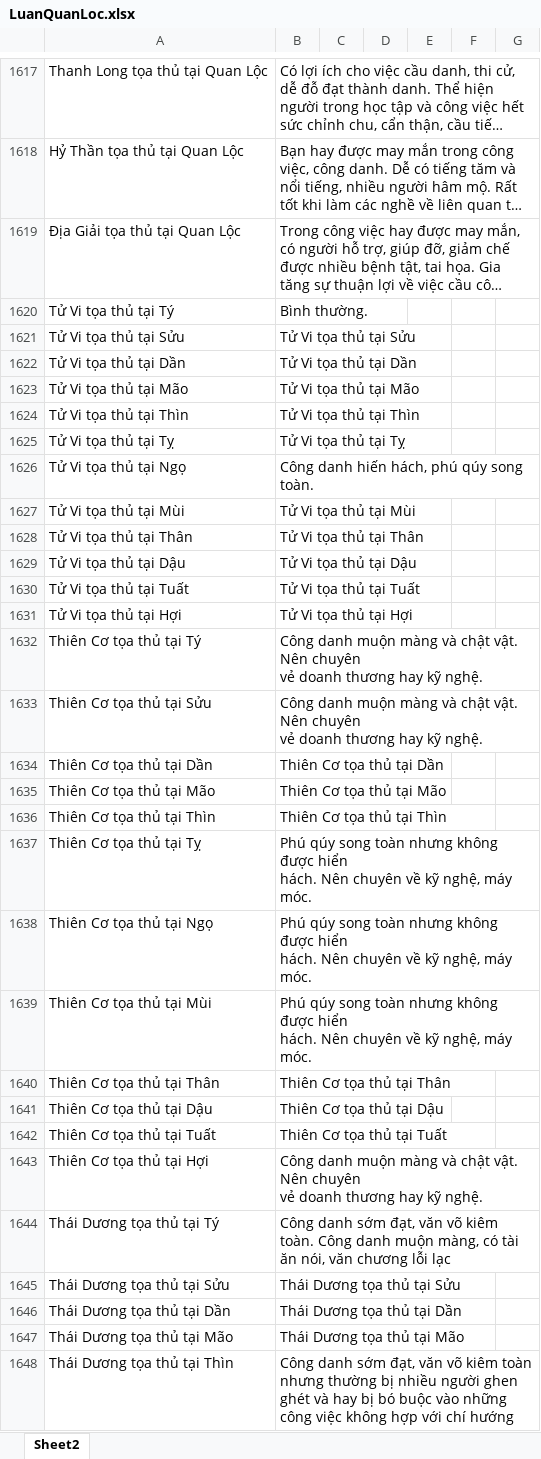
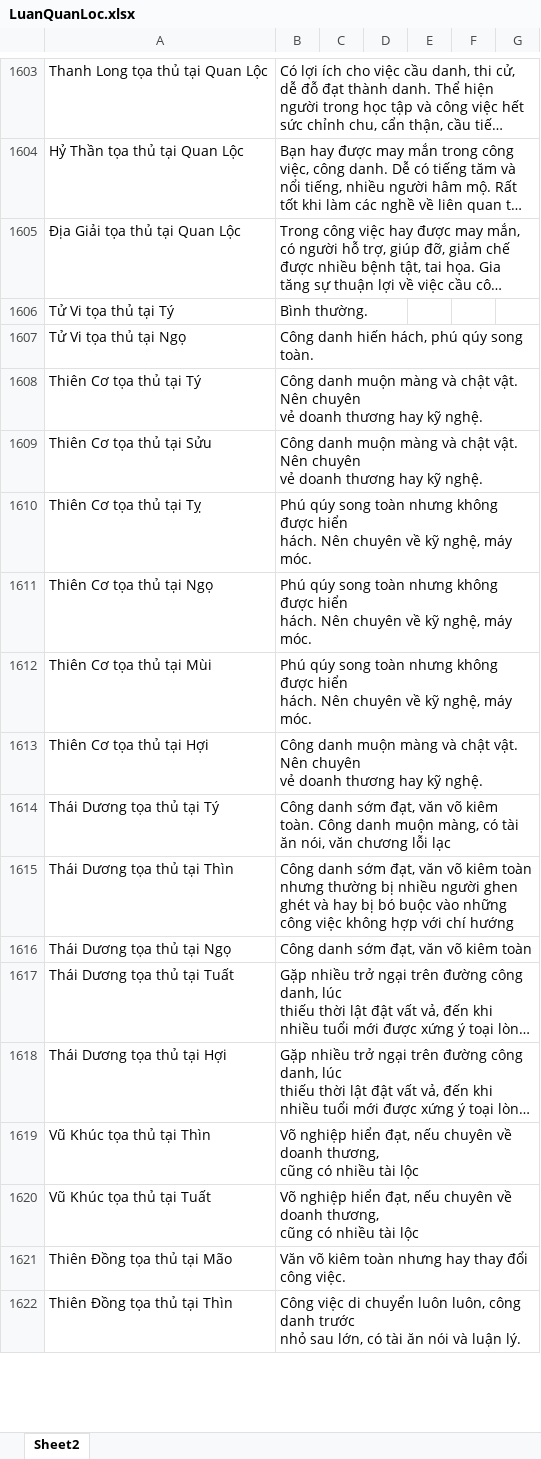
Before and after one commit to Donniehieu/LuanGiaiTuViBacPhai, an Excel workbook: LuanQuanLoc.xlsx, sheet Sheet2, drawn as a sheet; only a part is shown, gaps mark what is left out; the shorter side is filled out with more unchanged rows; long unchanged cells end in …; values as stored, in another font and other column widths than the file's, no borders; conditional formats not drawn; the diff covers the shown part only; the diff names each change by its address in the sheet, - before the commit and + after, or states it on an @@ line.

```diff
--- a/LuanQuanLoc.xlsx (sheet Sheet2)
+++ b/LuanQuanLoc.xlsx (sheet Sheet2)
-row 1621: Tử Vi tọa thủ tại Sửu | Tử Vi tọa thủ tại Sửu
-row 1622: Tử Vi tọa thủ tại Dần | Tử Vi tọa thủ tại Dần
-row 1623: Tử Vi tọa thủ tại Mão | Tử Vi tọa thủ tại Mão
-row 1624: Tử Vi tọa thủ tại Thìn | Tử Vi tọa thủ tại Thìn
-row 1625: Tử Vi tọa thủ tại Tỵ | Tử Vi tọa thủ tại Tỵ
-row 1627: Tử Vi tọa thủ tại Mùi | Tử Vi tọa thủ tại Mùi
-row 1628: Tử Vi tọa thủ tại Thân | Tử Vi tọa thủ tại Thân
-row 1629: Tử Vi tọa thủ tại Dậu | Tử Vi tọa thủ tại Dậu
-row 1630: Tử Vi tọa thủ tại Tuất | Tử Vi tọa thủ tại Tuất
-row 1631: Tử Vi tọa thủ tại Hợi | Tử Vi tọa thủ tại Hợi
-row 1634: Thiên Cơ tọa thủ tại Dần | Thiên Cơ tọa thủ tại Dần
-row 1635: Thiên Cơ tọa thủ tại Mão | Thiên Cơ tọa thủ tại Mão
-row 1636: Thiên Cơ tọa thủ tại Thìn | Thiên Cơ tọa thủ tại Thìn
-row 1640: Thiên Cơ tọa thủ tại Thân | Thiên Cơ tọa thủ tại Thân
-row 1641: Thiên Cơ tọa thủ tại Dậu | Thiên Cơ tọa thủ tại Dậu
-row 1642: Thiên Cơ tọa thủ tại Tuất | Thiên Cơ tọa thủ tại Tuất
-row 1645: Thái Dương tọa thủ tại Sửu | Thái Dương tọa thủ tại Sửu
-row 1646: Thái Dương tọa thủ tại Dần | Thái Dương tọa thủ tại Dần
-row 1647: Thái Dương tọa thủ tại Mão | Thái Dương tọa thủ tại Mão
```
Also changed, not shown: 92 removed rows and 26 edited cells elsewhere in this sheet, LuanMenh.xlsx, 1 other file.
